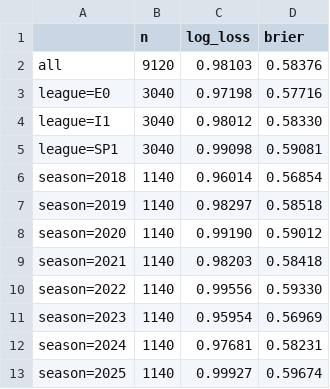
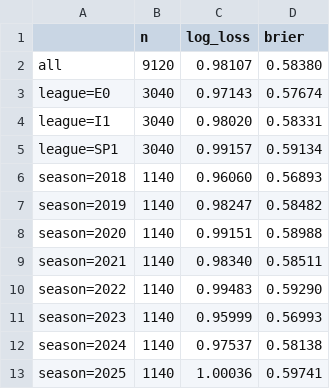
Before and after one commit to harshy1718/Betball, a CSV file: reports/evaluation/dixon_coles/summary.csv, drawn as a sheet.

Commit message:
Tune Dixon-Coles on 2018-19 and lock settings

```diff
--- a/reports/evaluation/dixon_coles/summary.csv
+++ b/reports/evaluation/dixon_coles/summary.csv
@@ -1,13 +1,13 @@
 ,n,log_loss,brier
-all,9120,0.98103,0.58376
-league=E0,3040,0.97198,0.57716
-league=I1,3040,0.98012,0.58330
-league=SP1,3040,0.99098,0.59081
-season=2018,1140,0.96014,0.56854
-season=2019,1140,0.98297,0.58518
-season=2020,1140,0.99190,0.59012
-season=2021,1140,0.98203,0.58418
-season=2022,1140,0.99556,0.59330
-season=2023,1140,0.95954,0.56969
-season=2024,1140,0.97681,0.58231
-season=2025,1140,0.99927,0.59674
+all,9120,0.98107,0.58380
+league=E0,3040,0.97143,0.57674
+league=I1,3040,0.98020,0.58331
+league=SP1,3040,0.99157,0.59134
+season=2018,1140,0.96060,0.56893
+season=2019,1140,0.98247,0.58482
+season=2020,1140,0.99151,0.58988
+season=2021,1140,0.98340,0.58511
+season=2022,1140,0.99483,0.59290
+season=2023,1140,0.95999,0.56993
+season=2024,1140,0.97537,0.58138
+season=2025,1140,1.00036,0.59741
```
Also changed, not shown: 7 other files.
